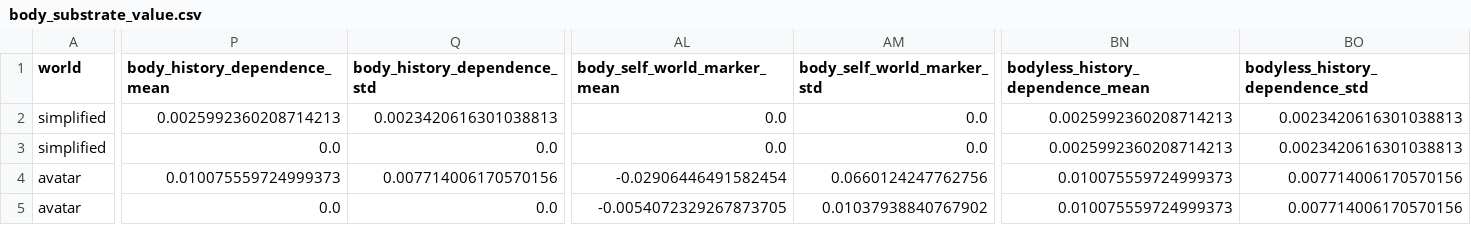
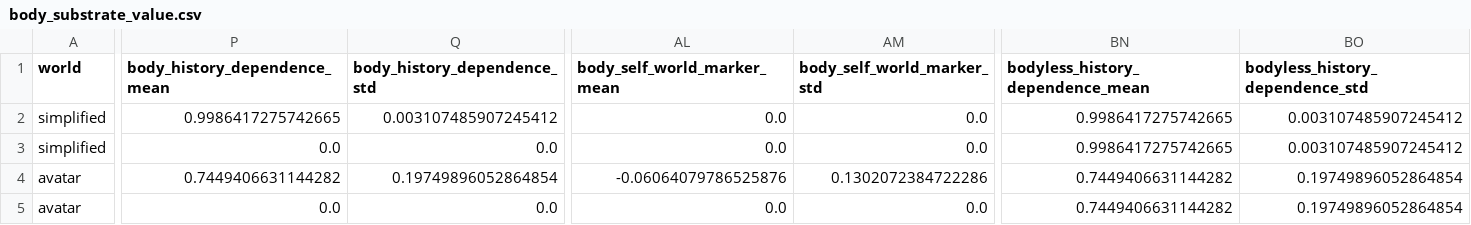
Before and after one commit to ianakiara/flygym-testbed, a CSV file: results/validation/body_substrate_value.csv, drawn as a sheet; only a part is shown, gaps mark what is left out; the diff covers the shown part only; the diff names each change by its address in the sheet, - before the commit and + after, or states it on an @@ line.

```diff
--- a/results/validation/body_substrate_value.csv
+++ b/results/validation/body_substrate_value.csv
-P2 (body_history_dependence_mean): 0.0025992360208714213
+P2 (body_history_dependence_mean): 0.9986417275742665
-Q2 (body_history_dependence_std): 0.0023420616301038813
+Q2 (body_history_dependence_std): 0.003107485907245412
-BN2:BN3 (bodyless_history_dependence_mean): 0.0025992360208714213
+BN2:BN3 (bodyless_history_dependence_mean): 0.9986417275742665
-BO2:BO3 (bodyless_history_dependence_std): 0.0023420616301038813
+BO2:BO3 (bodyless_history_dependence_std): 0.003107485907245412
-P4 (body_history_dependence_mean): 0.010075559724999373
+P4 (body_history_dependence_mean): 0.7449406631144282
-Q4 (body_history_dependence_std): 0.007714006170570156
+Q4 (body_history_dependence_std): 0.19749896052864854
-AL4 (body_self_world_marker_mean): -0.02906446491582454
+AL4 (body_self_world_marker_mean): -0.06064079786525876
-AM4 (body_self_world_marker_std): 0.0660124247762756
+AM4 (body_self_world_marker_std): 0.1302072384722286
-BN4:BN5 (bodyless_history_dependence_mean): 0.010075559724999373
+BN4:BN5 (bodyless_history_dependence_mean): 0.7449406631144282
-BO4:BO5 (bodyless_history_dependence_std): 0.007714006170570156
+BO4:BO5 (bodyless_history_dependence_std): 0.19749896052864854
-AL5 (body_self_world_marker_mean): -0.0054072329267873705
+AL5 (body_self_world_marker_mean): 0.0
-AM5 (body_self_world_marker_std): 0.01037938840767902
+AM5 (body_self_world_marker_std): 0.0
```
Also changed, not shown: 4 edited cells elsewhere in this file, results/validation/ascending_loop_ablation.csv, results/validation/baseline_truth_table.csv, 13 other files.
